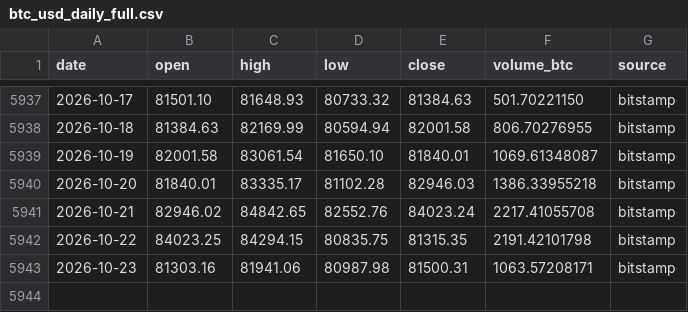
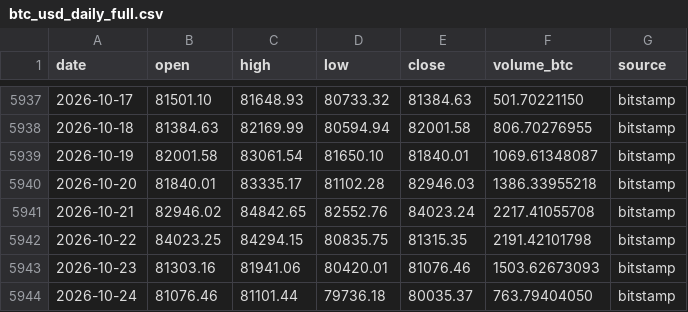
Before and after one commit to nateg511-wq/Daily-Weekly-Tracker, a CSV file: data/btc_usd_daily_full.csv, drawn as a sheet; only a part is shown, gaps mark what is left out.

```diff
--- a/data/btc_usd_daily_full.csv
+++ b/data/btc_usd_daily_full.csv
@@ -5942,2 +5942,3 @@ date,open,high,low,close,volume_btc,source
 2026-10-22,84023.25,84294.15,80835.75,81315.35,2191.42101798,bitstamp
-2026-10-23,81303.16,81941.06,80987.98,81500.31,1063.57208171,bitstamp
+2026-10-23,81303.16,81941.06,80420.01,81076.46,1503.62673093,bitstamp
+2026-10-24,81076.46,81101.44,79736.18,80035.37,763.79404050,bitstamp
```
Also changed, not shown: data/btc_usd_daily.csv, data/indicators_monthly.csv, 13 other files.
